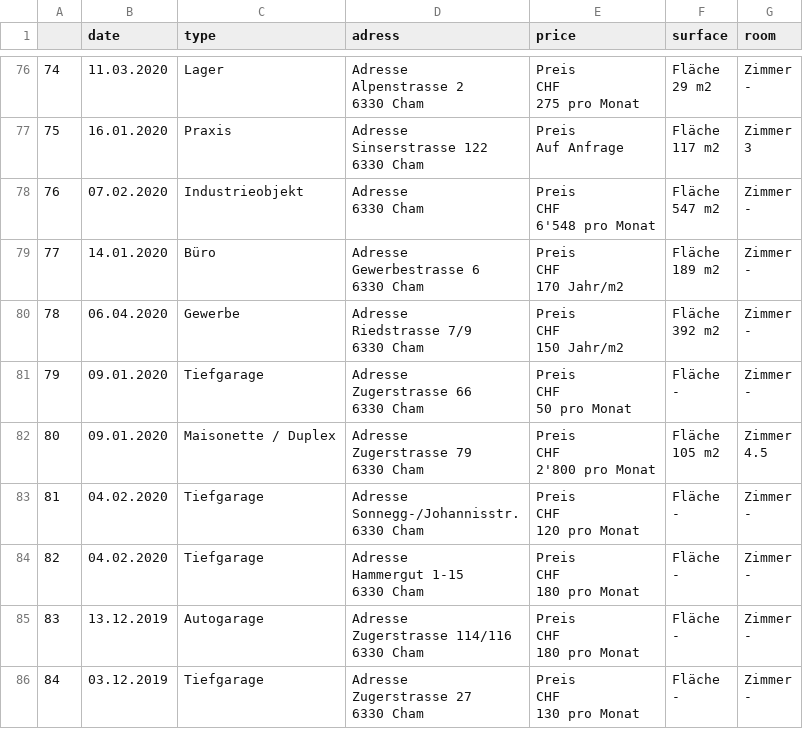
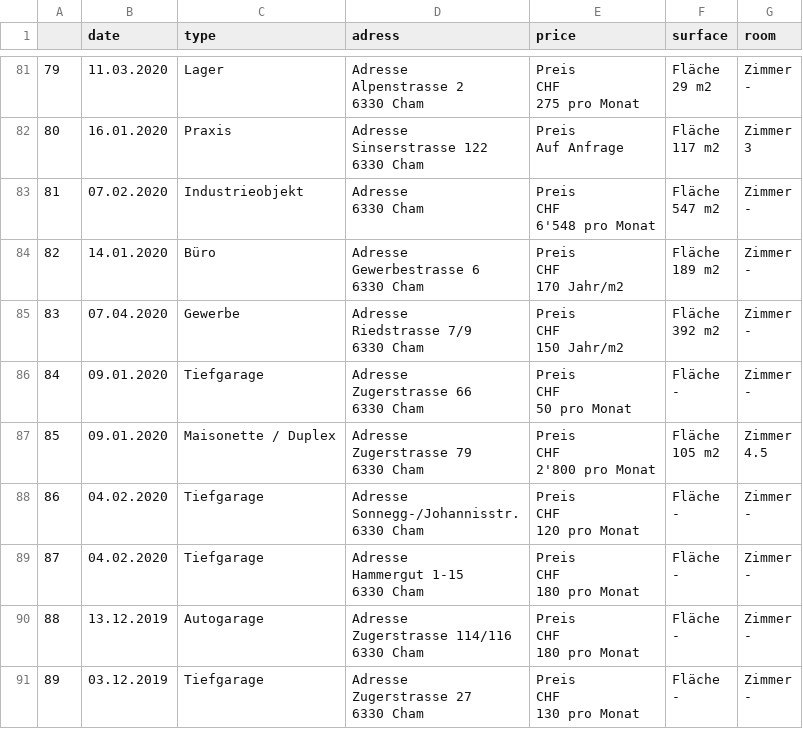
Before and after one commit to Ermaconomist/CIP02, a CSV file: cip_python/01_input/crawler_6330.csv (was cip_python/01_input/crawler_test.csv), drawn as a sheet; only a part is shown, gaps mark what is left out; addresses are those after the commit; the diff covers the shown part only; the diff names each change by its address in the sheet, - before the commit and + after, or states it on an @@ line.

```diff
--- a/cip_python/01_input/crawler_test.csv
+++ b/cip_python/01_input/crawler_6330.csv
@@ column A renumbered from row 8 down @@
-B85 (date): 06.04.2020
+B85 (date): 07.04.2020
```
Also changed, not shown: 9 added rows, 4 removed rows, 1 moved row and 10 edited cells elsewhere in this file, 7 other files.
